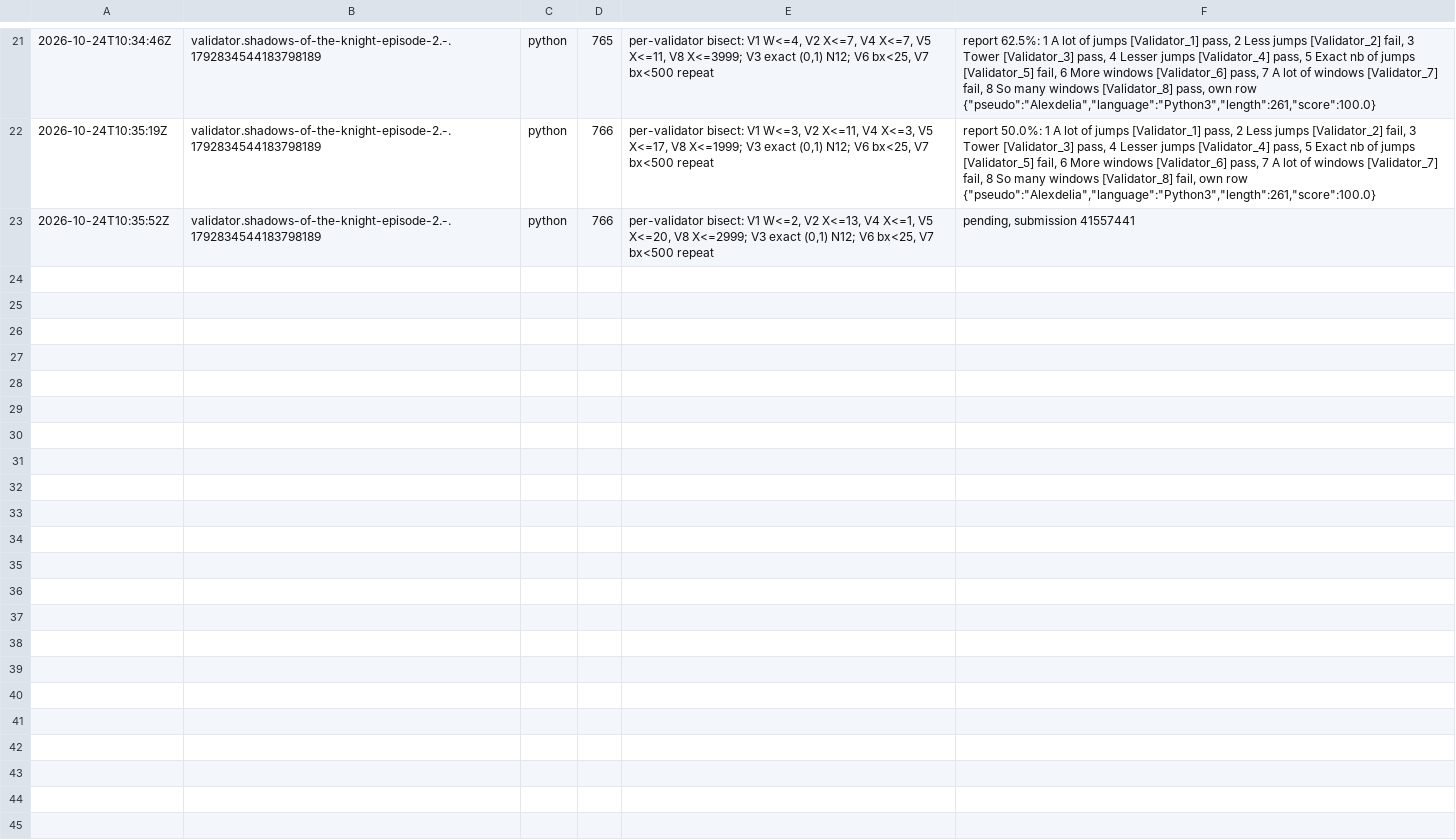
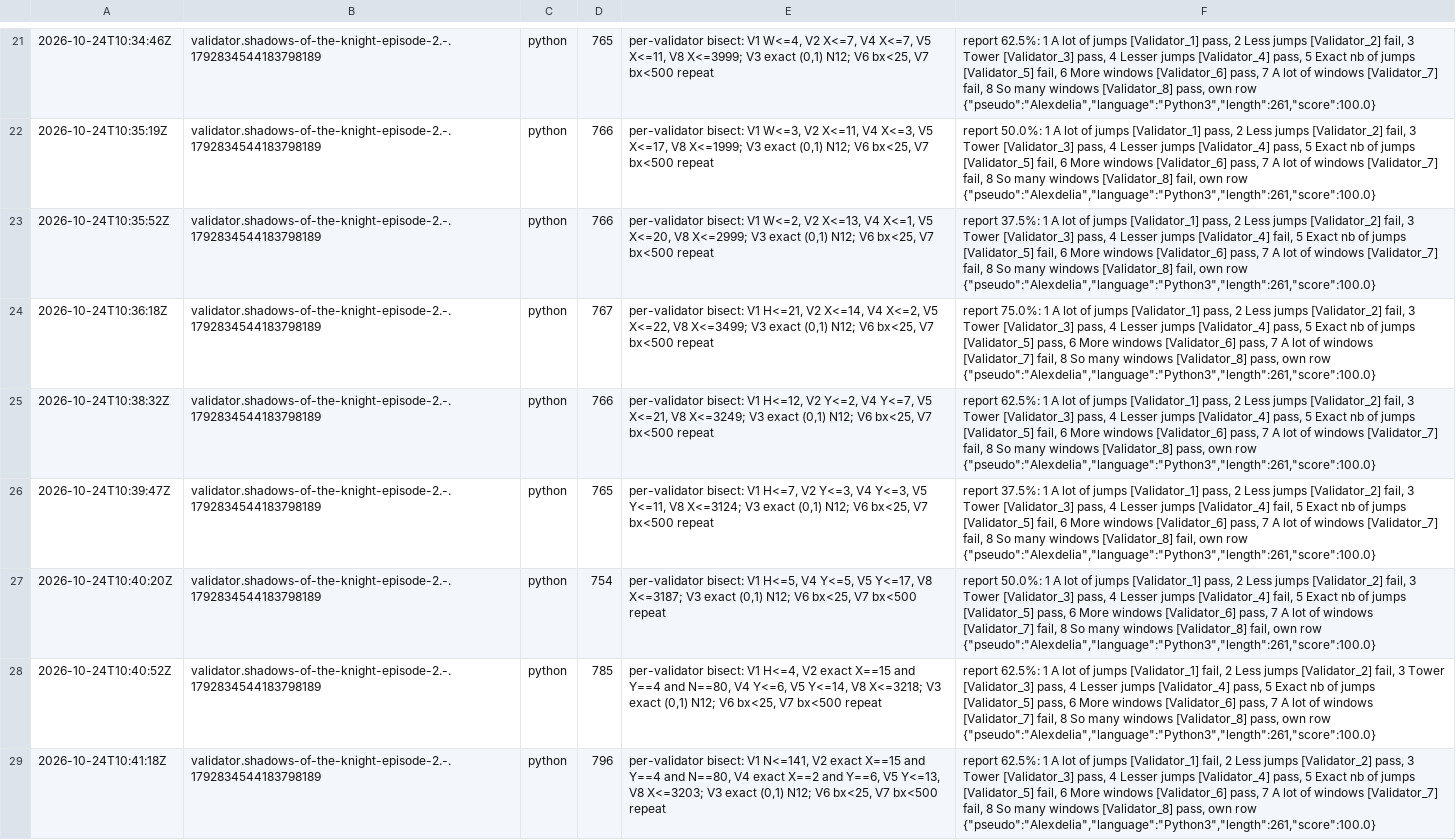
Before and after one commit to Alexdelia/puzzle, a TSV file: codingame/codegolf/puzzle/shadows-of-the-knight-episode-2/probe/probes.tsv, drawn as a sheet; only a part is shown, gaps mark what is left out; the diff names each change by its address in the sheet, - before the commit and + after, or states it on an @@ line.

Commit message:
chore(golf): probes shadows-of-the-knight-episode-2

```diff
--- a/codingame/codegolf/puzzle/shadows-of-the-knight-episode-2/probe/probes.tsv
+++ b/codingame/codegolf/puzzle/shadows-of-the-knight-episode-2/probe/probes.tsv
-F23: pending, submission 41557441
+F23: report 37.5%: 1 A lot of jumps [Validator_1] pass, 2 Less jumps [Validator_2] fail, 3 Tower [Validator_3] pass, 4 Lesser jumps [Validator_4] fail, 5 Exact nb of jumps [Validator_5] fail, 6 More windows [Validator_6] pass, 7 A lot of windows [Validator_7] fail, 8 So many windows [Validator_8] fail, own row {"pseudo":"Alexdelia","language":"Python3","length":261,"score":100.0}
+row 24: 2026-10-24T10:36:18Z | validator.shadows-of-the-knight-episode-2.-.1792834544183798189 | python | 767 | per-validator bisect: V1 H<=21, V2 X<=14, V4 X<=2, V5 X<=22, V8 X<=3499; V3 exact (0,1) N12; V6 bx<25, V7 bx<500 repeat | report 75.0%: 1 A lot of jumps [Validator_1] pass, 2 Less jumps [Validator_2] fail, 3 Tower [Validator_3] pass, 4 Lesser jumps [Validator_4] pass, 5 Exact nb of jumps [Validator_5] pass, 6 More windows [Validator_6] pass, 7 A lot of windows [Validator_7] fail, 8 So many windows [Validator_8] pass, own row {"pseudo":"Alexdelia","language":"Python3","length":261,"score":100.0}
+row 25: 2026-10-24T10:38:32Z | validator.shadows-of-the-knight-episode-2.-.1792834544183798189 | python | 766 | per-validator bisect: V1 H<=12, V2 Y<=2, V4 Y<=7, V5 X<=21, V8 X<=3249; V3 exact (0,1) N12; V6 bx<25, V7 bx<500 repeat | report 62.5%: 1 A lot of jumps [Validator_1] pass, 2 Less jumps [Validator_2] fail, 3 Tower [Validator_3] pass, 4 Lesser jumps [Validator_4] pass, 5 Exact nb of jumps [Validator_5] fail, 6 More windows [Validator_6] pass, 7 A lot of windows [Validator_7] fail, 8 So many windows [Validator_8] pass, own row {"pseudo":"Alexdelia","language":"Python3","length":261,"score":100.0}
+row 26: 2026-10-24T10:39:47Z | validator.shadows-of-the-knight-episode-2.-.1792834544183798189 | python | 765 | per-validator bisect: V1 H<=7, V2 Y<=3, V4 Y<=3, V5 Y<=11, V8 X<=3124; V3 exact (0,1) N12; V6 bx<25, V7 bx<500 repeat | report 37.5%: 1 A lot of jumps [Validator_1] pass, 2 Less jumps [Validator_2] fail, 3 Tower [Validator_3] pass, 4 Lesser jumps [Validator_4] fail, 5 Exact nb of jumps [Validator_5] fail, 6 More windows [Validator_6] pass, 7 A lot of windows [Validator_7] fail, 8 So many windows [Validator_8] fail, own row {"pseudo":"Alexdelia","language":"Python3","length":261,"score":100.0}
+row 27: 2026-10-24T10:40:20Z | validator.shadows-of-the-knight-episode-2.-.1792834544183798189 | python | 754 | per-validator bisect: V1 H<=5, V4 Y<=5, V5 Y<=17, V8 X<=3187; V3 exact (0,1) N12; V6 bx<25, V7 bx<500 repeat | report 50.0%: 1 A lot of jumps [Validator_1] pass, 2 Less jumps [Validator_2] fail, 3 Tower [Validator_3] pass, 4 Lesser jumps [Validator_4] fail, 5 Exact nb of jumps [Validator_5] pass, 6 More windows [Validator_6] pass, 7 A lot of windows [Validator_7] fail, 8 So many windows [Validator_8] fail, own row {"pseudo":"Alexdelia","language":"Python3","length":261,"score":100.0}
+row 28: 2026-10-24T10:40:52Z | validator.shadows-of-the-knight-episode-2.-.1792834544183798189 | python | 785 | per-validator bisect: V1 H<=4, V2 exact X==15 and Y==4 and N==80, V4 Y<=6, V5 Y<=14, V8 X<=3218; V3 exact (0,1) N12; V6 bx<25, V7 bx<500 repeat | report 62.5%: 1 A lot of jumps [Validator_1] fail, 2 Less jumps [Validator_2] fail, 3 Tower [Validator_3] pass, 4 Lesser jumps [Validator_4] pass, 5 Exact nb of jumps [Validator_5] pass, 6 More windows [Validator_6] pass, 7 A lot of windows [Validator_7] fail, 8 So many windows [Validator_8] pass, own row {"pseudo":"Alexdelia","language":"Python3","length":261,"score":100.0}
+row 29: 2026-10-24T10:41:18Z | validator.shadows-of-the-knight-episode-2.-.1792834544183798189 | python | 796 | per-validator bisect: V1 N<=141, V2 exact X==15 and Y==4 and N==80, V4 exact X==2 and Y==6, V5 Y<=13, V8 X<=3203; V3 exact (0,1) N12; V6 bx<25, V7 bx<500 repeat | report 62.5%: 1 A lot of jumps [Validator_1] fail, 2 Less jumps [Validator_2] pass, 3 Tower [Validator_3] pass, 4 Lesser jumps [Validator_4] pass, 5 Exact nb of jumps [Validator_5] fail, 6 More windows [Validator_6] pass, 7 A lot of windows [Validator_7] fail, 8 So many windows [Validator_8] pass, own row {"pseudo":"Alexdelia","language":"Python3","length":261,"score":100.0}
```
Also changed, not shown: 7 other files.
